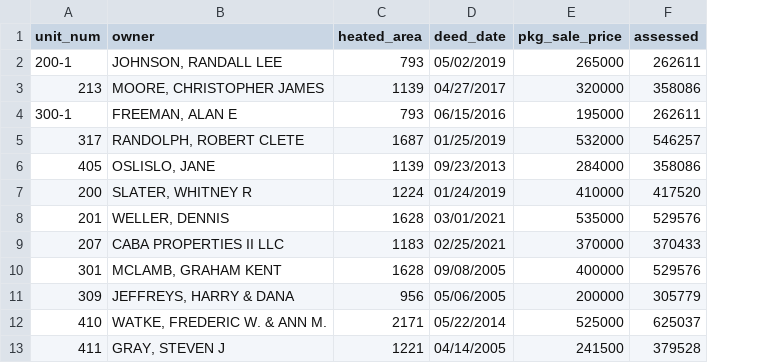
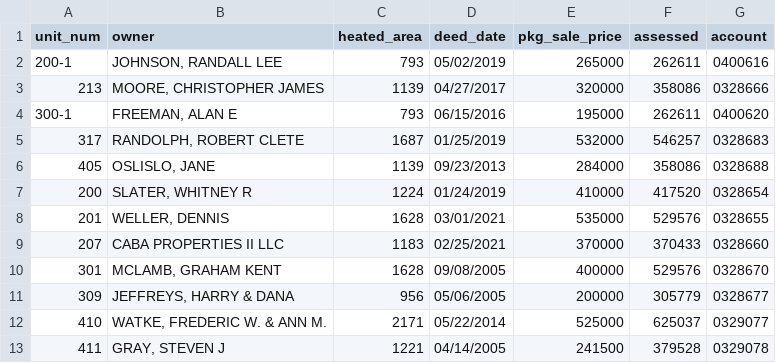
Before and after one commit to mfgering/dawson_deeds, a CSV file: reports/dawson.csv, drawn as a sheet; only a part is shown; the diff names each change by its address in the sheet, - before the commit and + after, or states it on an @@ line.

Commit message:
add account column

```diff
--- a/reports/dawson.csv
+++ b/reports/dawson.csv
+column G (account), rows 2-13: 0400616 | 0328666 | 0400620 | 0328683 | 0328688 | 0328654 | 0328655 | 0328660 | 0328670 | 0328677 | 0329077 | 0329078
```
Also changed, not shown: 5 other files.
